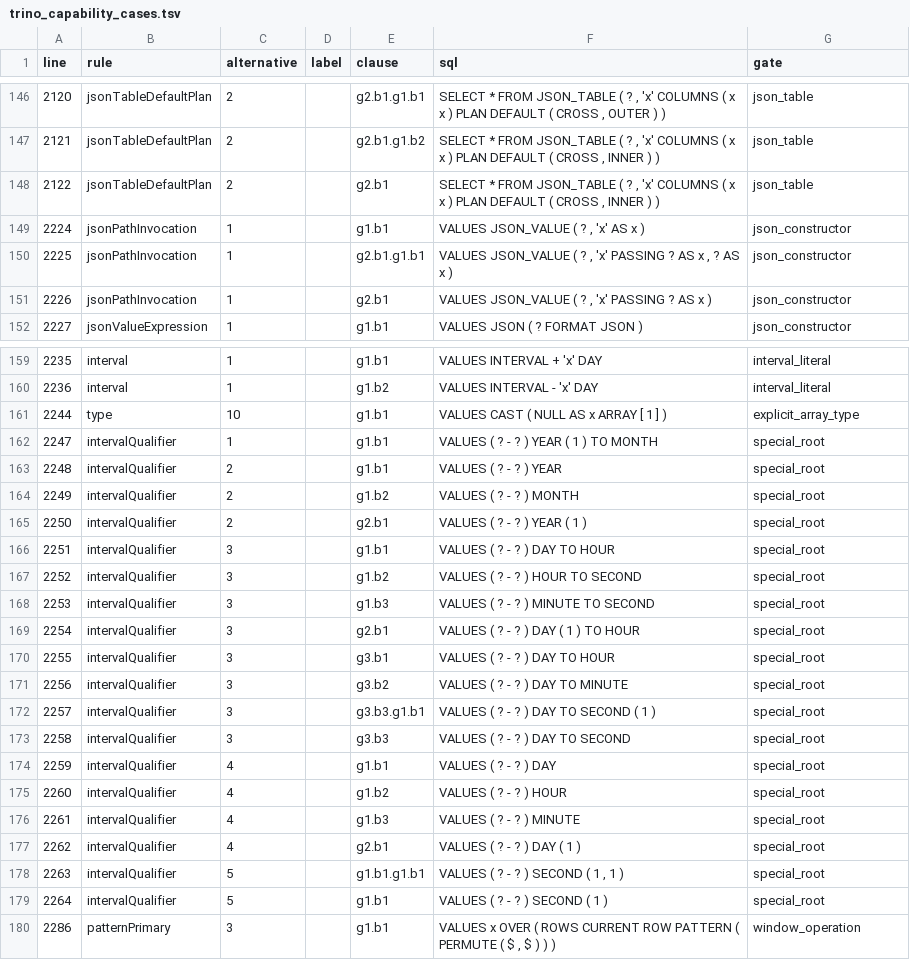
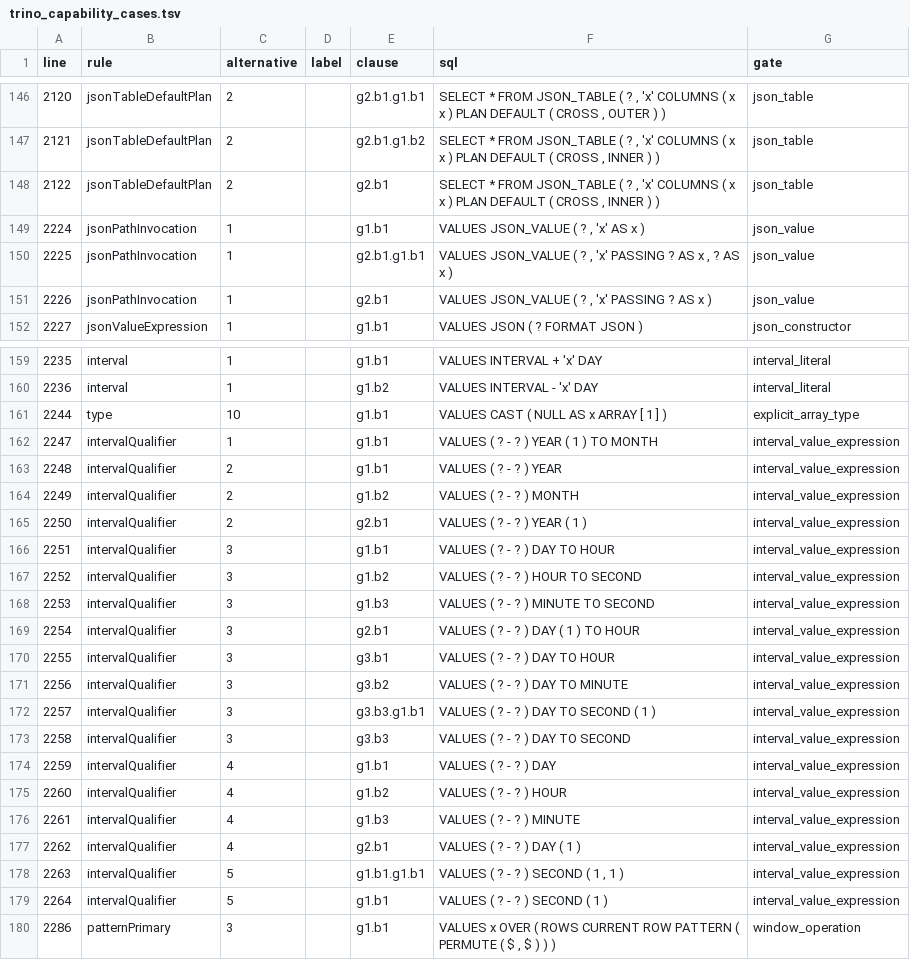
Before and after one commit to NovaRocks/NovaRocks, a TSV file: novarocks/sql/src/analyzer/trino_capability_cases.tsv, drawn as a sheet; only a part is shown, gaps mark what is left out; the diff covers the shown part only.

Commit message:
Preserve captured LIKE binding and refresh capability diagnostics

```diff
--- a/novarocks/sql/src/analyzer/trino_capability_cases.tsv
+++ b/novarocks/sql/src/analyzer/trino_capability_cases.tsv
@@ -148,5 +148,5 @@ line	rule	alternative	label	clause	sql	gate
 2122	jsonTableDefaultPlan	2		g2.b1	SELECT * FROM JSON_TABLE ( ? , 'x' COLUMNS ( x x ) PLAN DEFAULT ( CROSS , INNER ) )	json_table
-2224	jsonPathInvocation	1		g1.b1	VALUES JSON_VALUE ( ? , 'x' AS x )	json_constructor
-2225	jsonPathInvocation	1		g2.b1.g1.b1	VALUES JSON_VALUE ( ? , 'x' PASSING ? AS x , ? AS x )	json_constructor
-2226	jsonPathInvocation	1		g2.b1	VALUES JSON_VALUE ( ? , 'x' PASSING ? AS x )	json_constructor
+2224	jsonPathInvocation	1		g1.b1	VALUES JSON_VALUE ( ? , 'x' AS x )	json_value
+2225	jsonPathInvocation	1		g2.b1.g1.b1	VALUES JSON_VALUE ( ? , 'x' PASSING ? AS x , ? AS x )	json_value
+2226	jsonPathInvocation	1		g2.b1	VALUES JSON_VALUE ( ? , 'x' PASSING ? AS x )	json_value
 2227	jsonValueExpression	1		g1.b1	VALUES JSON ( ? FORMAT JSON )	json_constructor
@@ -161,20 +161,20 @@ line	rule	alternative	label	clause	sql	gate
 2244	type	10		g1.b1	VALUES CAST ( NULL AS x ARRAY [ 1 ] )	explicit_array_type
-2247	intervalQualifier	1		g1.b1	VALUES ( ? - ? ) YEAR ( 1 ) TO MONTH	special_root
-2248	intervalQualifier	2		g1.b1	VALUES ( ? - ? ) YEAR	special_root
-2249	intervalQualifier	2		g1.b2	VALUES ( ? - ? ) MONTH	special_root
-2250	intervalQualifier	2		g2.b1	VALUES ( ? - ? ) YEAR ( 1 )	special_root
-2251	intervalQualifier	3		g1.b1	VALUES ( ? - ? ) DAY TO HOUR	special_root
-2252	intervalQualifier	3		g1.b2	VALUES ( ? - ? ) HOUR TO SECOND	special_root
-2253	intervalQualifier	3		g1.b3	VALUES ( ? - ? ) MINUTE TO SECOND	special_root
-2254	intervalQualifier	3		g2.b1	VALUES ( ? - ? ) DAY ( 1 ) TO HOUR	special_root
-2255	intervalQualifier	3		g3.b1	VALUES ( ? - ? ) DAY TO HOUR	special_root
-2256	intervalQualifier	3		g3.b2	VALUES ( ? - ? ) DAY TO MINUTE	special_root
-2257	intervalQualifier	3		g3.b3.g1.b1	VALUES ( ? - ? ) DAY TO SECOND ( 1 )	special_root
-2258	intervalQualifier	3		g3.b3	VALUES ( ? - ? ) DAY TO SECOND	special_root
-2259	intervalQualifier	4		g1.b1	VALUES ( ? - ? ) DAY	special_root
-2260	intervalQualifier	4		g1.b2	VALUES ( ? - ? ) HOUR	special_root
-2261	intervalQualifier	4		g1.b3	VALUES ( ? - ? ) MINUTE	special_root
-2262	intervalQualifier	4		g2.b1	VALUES ( ? - ? ) DAY ( 1 )	special_root
-2263	intervalQualifier	5		g1.b1.g1.b1	VALUES ( ? - ? ) SECOND ( 1 , 1 )	special_root
-2264	intervalQualifier	5		g1.b1	VALUES ( ? - ? ) SECOND ( 1 )	special_root
+2247	intervalQualifier	1		g1.b1	VALUES ( ? - ? ) YEAR ( 1 ) TO MONTH	interval_value_expression
+2248	intervalQualifier	2		g1.b1	VALUES ( ? - ? ) YEAR	interval_value_expression
+2249	intervalQualifier	2		g1.b2	VALUES ( ? - ? ) MONTH	interval_value_expression
+2250	intervalQualifier	2		g2.b1	VALUES ( ? - ? ) YEAR ( 1 )	interval_value_expression
+2251	intervalQualifier	3		g1.b1	VALUES ( ? - ? ) DAY TO HOUR	interval_value_expression
+2252	intervalQualifier	3		g1.b2	VALUES ( ? - ? ) HOUR TO SECOND	interval_value_expression
+2253	intervalQualifier	3		g1.b3	VALUES ( ? - ? ) MINUTE TO SECOND	interval_value_expression
+2254	intervalQualifier	3		g2.b1	VALUES ( ? - ? ) DAY ( 1 ) TO HOUR	interval_value_expression
+2255	intervalQualifier	3		g3.b1	VALUES ( ? - ? ) DAY TO HOUR	interval_value_expression
+2256	intervalQualifier	3		g3.b2	VALUES ( ? - ? ) DAY TO MINUTE	interval_value_expression
+2257	intervalQualifier	3		g3.b3.g1.b1	VALUES ( ? - ? ) DAY TO SECOND ( 1 )	interval_value_expression
+2258	intervalQualifier	3		g3.b3	VALUES ( ? - ? ) DAY TO SECOND	interval_value_expression
+2259	intervalQualifier	4		g1.b1	VALUES ( ? - ? ) DAY	interval_value_expression
+2260	intervalQualifier	4		g1.b2	VALUES ( ? - ? ) HOUR	interval_value_expression
+2261	intervalQualifier	4		g1.b3	VALUES ( ? - ? ) MINUTE	interval_value_expression
+2262	intervalQualifier	4		g2.b1	VALUES ( ? - ? ) DAY ( 1 )	interval_value_expression
+2263	intervalQualifier	5		g1.b1.g1.b1	VALUES ( ? - ? ) SECOND ( 1 , 1 )	interval_value_expression
+2264	intervalQualifier	5		g1.b1	VALUES ( ? - ? ) SECOND ( 1 )	interval_value_expression
 2286	patternPrimary	3		g1.b1	VALUES x OVER ( ROWS CURRENT ROW PATTERN ( PERMUTE ( $ , $ ) ) )	window_operation
```
Also changed, not shown: 31 edited cells elsewhere in this file, 3 other files.
